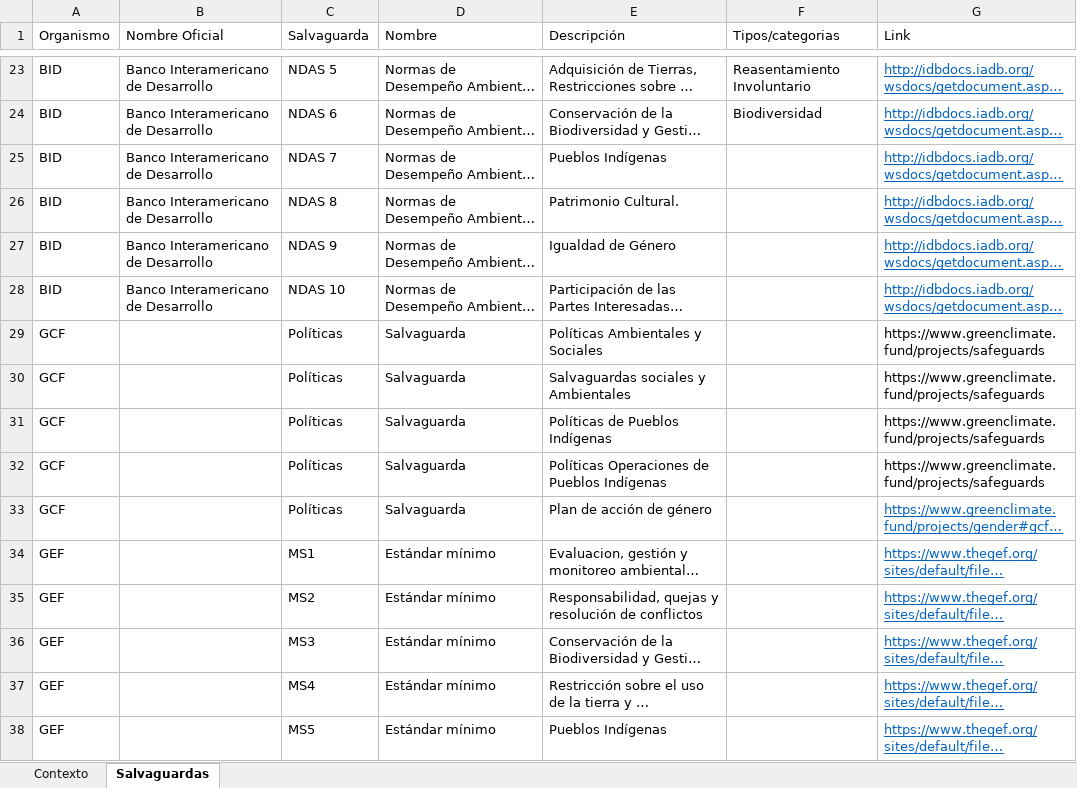
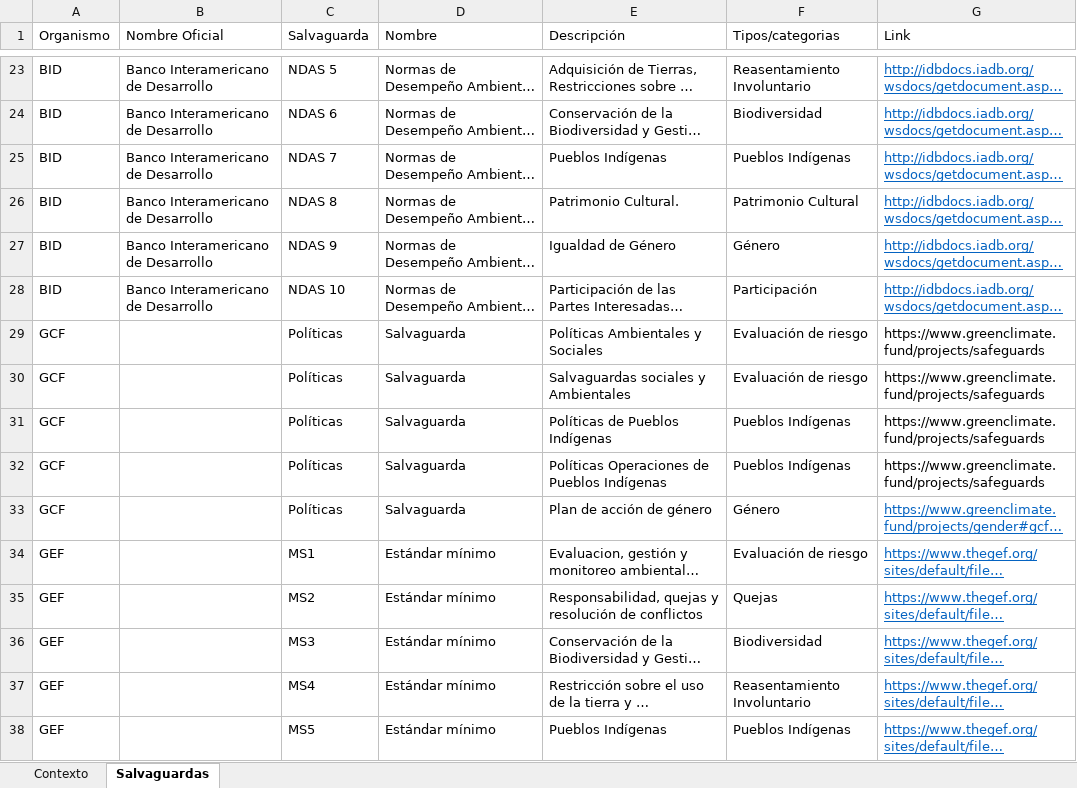
Before and after one commit to Sud-Austral/DATA-SIS, an Excel workbook: base de datos SIS.xlsx, sheet Salvaguardas, drawn as a sheet; only a part is shown, gaps mark what is left out; long unchanged cells end in …; values as stored, in another font and other column widths than the file's, no borders; table styles not drawn; the diff covers the shown part only; the diff names each change by its address in the sheet, - before the commit and + after, or states it on an @@ line.

Commit message:
Update base de datos SIS.xlsx

```diff
--- a/base de datos SIS.xlsx (sheet Salvaguardas)
+++ b/base de datos SIS.xlsx (sheet Salvaguardas)
-F25 (Tipos/categorias): (empty)
+F25 (Tipos/categorias): Pueblos Indígenas
-F26 (Tipos/categorias): (empty)
+F26 (Tipos/categorias): Patrimonio Cultural
-F27 (Tipos/categorias): (empty)
+F27 (Tipos/categorias): Género
-F28 (Tipos/categorias): (empty)
+F28 (Tipos/categorias): Participación
-F29:F30 (Tipos/categorias): (empty)
+F29:F30 (Tipos/categorias): Evaluación de riesgo
-F31:F32 (Tipos/categorias): (empty)
+F31:F32 (Tipos/categorias): Pueblos Indígenas
-F33 (Tipos/categorias): (empty)
+F33 (Tipos/categorias): Género
-F34 (Tipos/categorias): (empty)
+F34 (Tipos/categorias): Evaluación de riesgo
-F35 (Tipos/categorias): (empty)
+F35 (Tipos/categorias): Quejas
-F36 (Tipos/categorias): (empty)
+F36 (Tipos/categorias): Biodiversidad
-F37 (Tipos/categorias): (empty)
+F37 (Tipos/categorias): Reasentamiento Involuntario
-F38 (Tipos/categorias): (empty)
+F38 (Tipos/categorias): Pueblos Indígenas
```
Also changed, not shown: 13 edited cells elsewhere in this sheet.
